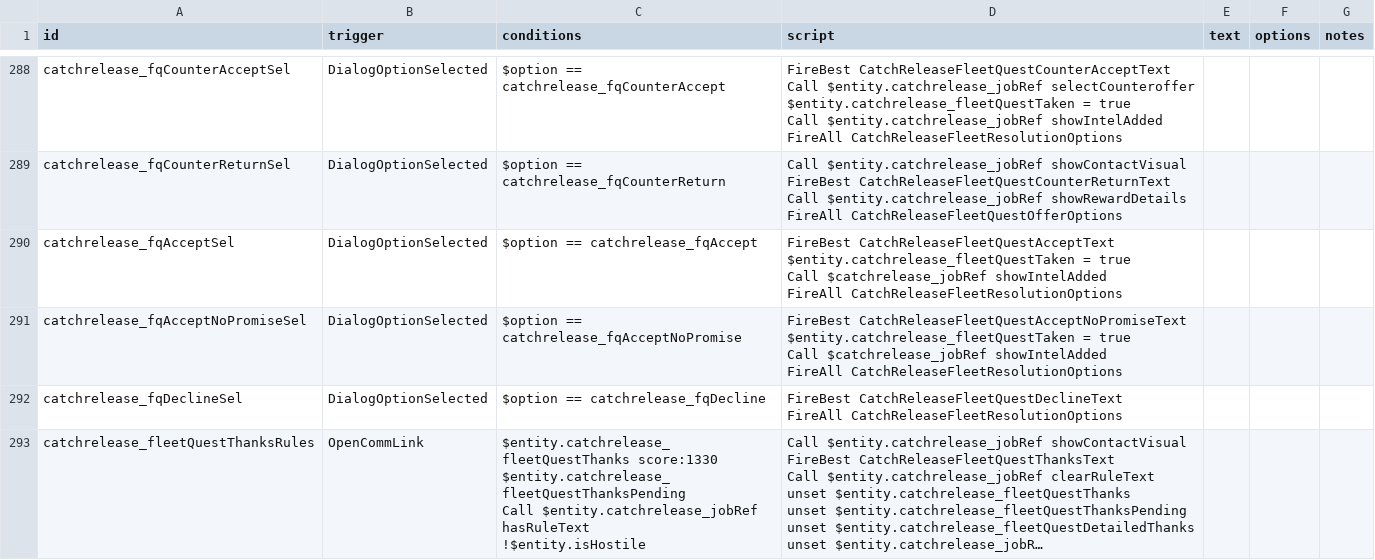
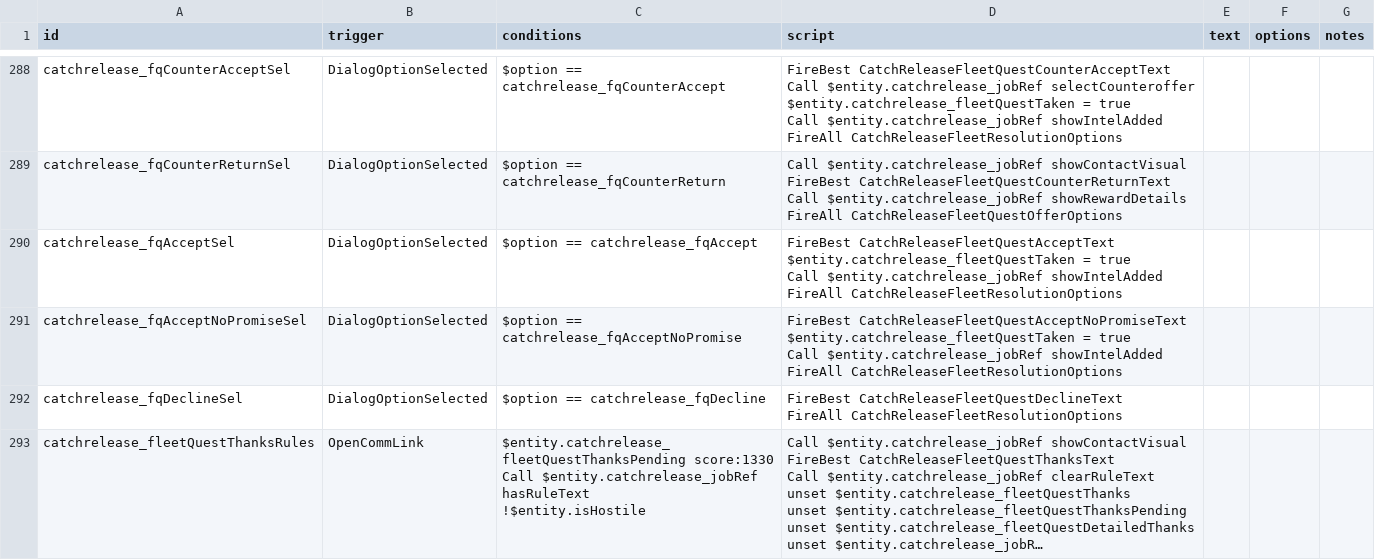
Before and after one commit to SirHartley/Catch.Release, a CSV file: data/campaign/rules.csv, drawn as a sheet; only a part is shown, gaps mark what is left out; long unchanged cells end in …; ↵ is a line break in a cell; the diff covers the shown part only; the diff names each change by its address in the sheet, - before the commit and + after, or states it on an @@ line.

Commit message:
Encapsulate fleet quest dialogue routes

```diff
--- a/data/campaign/rules.csv
+++ b/data/campaign/rules.csv
-D290 (script): …true ↵ Call $catchrelease_jobRef showIntelAdded ↵ FireAll…
+D290 (script): …true ↵ Call $entity.catchrelease_jobRef showIntelAdded ↵ FireAll…
-D291 (script): …true ↵ Call $catchrelease_jobRef showIntelAdded ↵ FireAll…
+D291 (script): …true ↵ Call $entity.catchrelease_jobRef showIntelAdded ↵ FireAll…
-C293 (conditions): $entity.catchrelease_fleetQuestThanks score:1330 ↵ $entity.catchrelease_fleetQuestThanksPending ↵ Call $entity.catchrelease_jobRef…
+C293 (conditions): $entity.catchrelease_fleetQuestThanksPending score:1330 ↵ Call $entity.catchrelease_jobRef…
```
Also changed, not shown: 7 edited cells elsewhere in this file, 3 other files.
